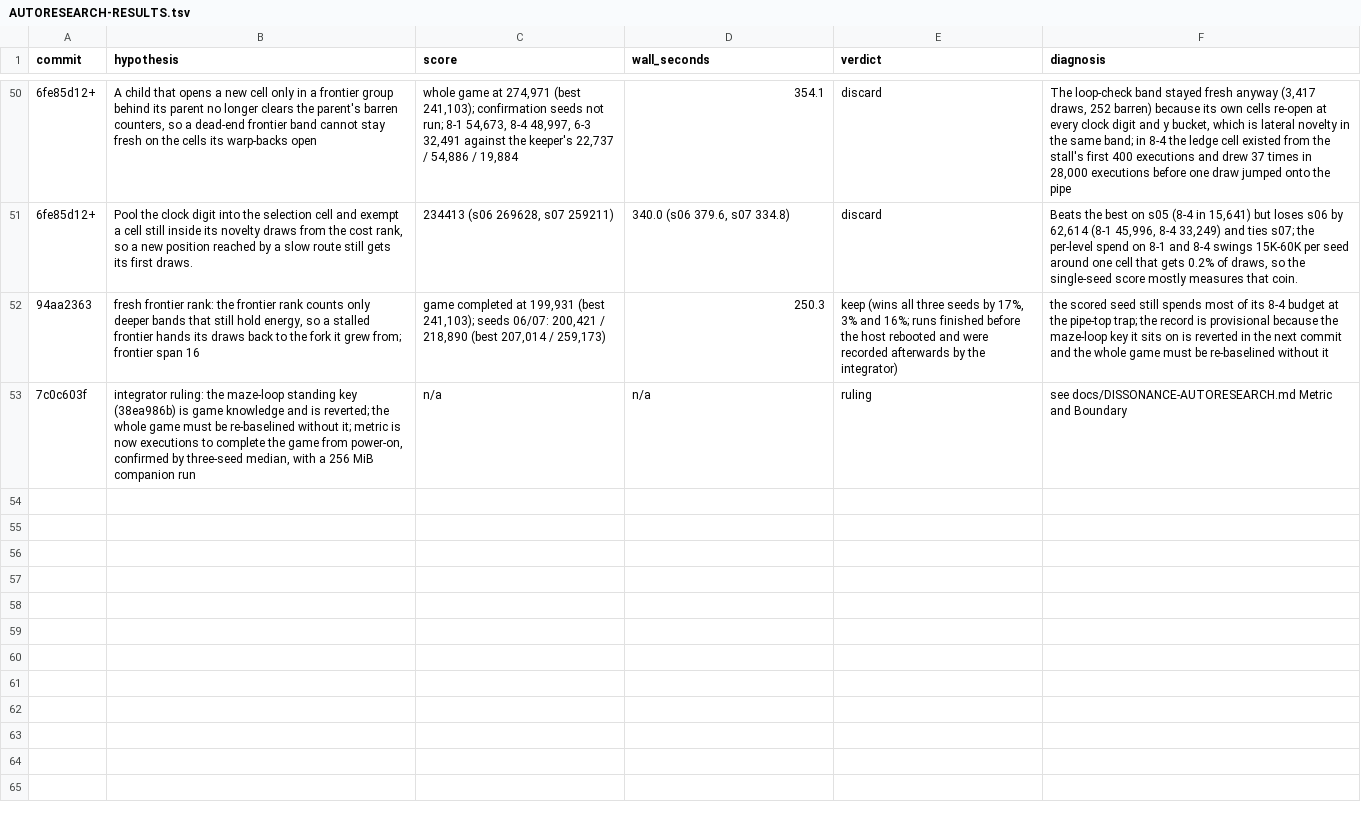
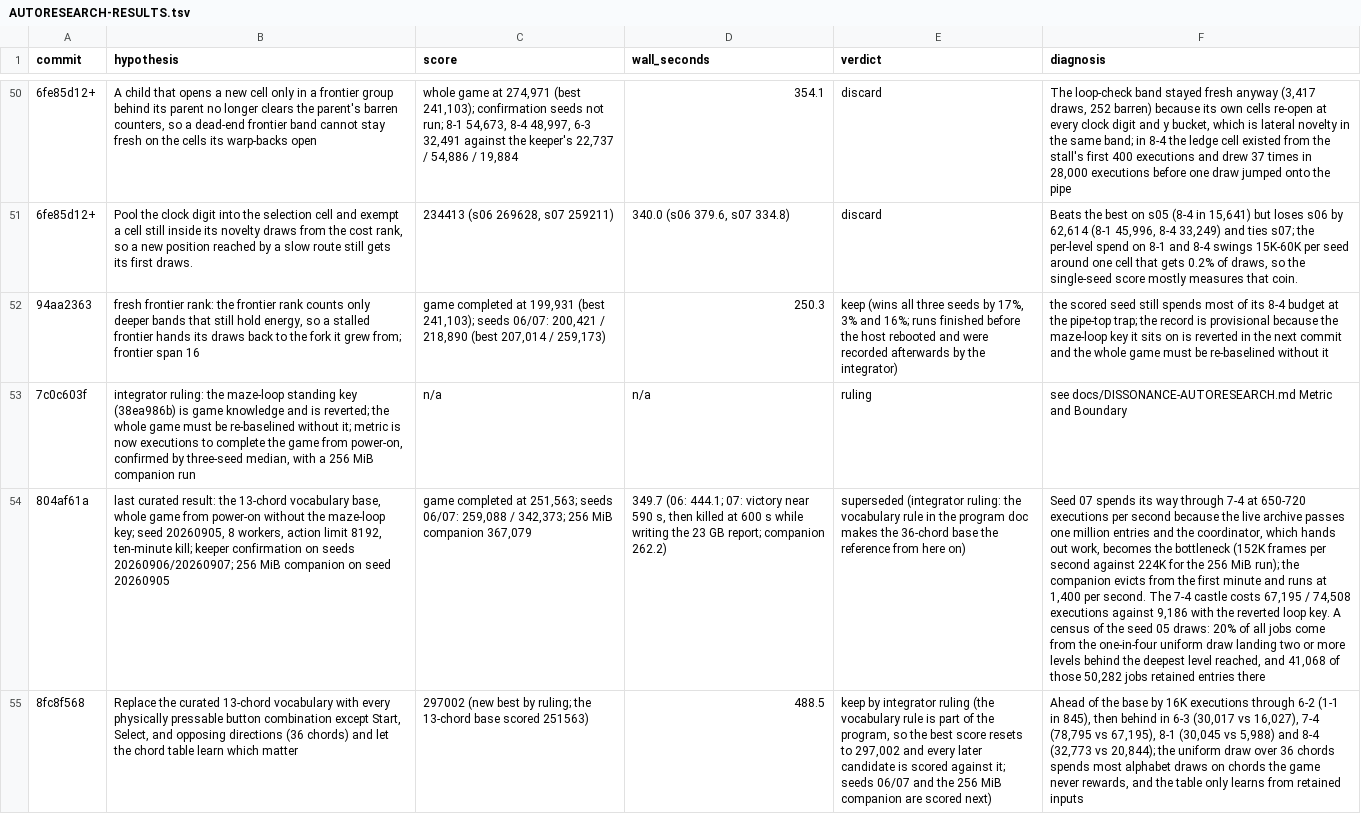
Before and after one commit to pH14/harmony, a TSV file: dissonance/AUTORESEARCH-RESULTS.tsv, drawn as a sheet; only a part is shown, gaps mark what is left out; the diff names each change by its address in the sheet, - before the commit and + after, or states it on an @@ line.

```diff
--- a/dissonance/AUTORESEARCH-RESULTS.tsv
+++ b/dissonance/AUTORESEARCH-RESULTS.tsv
+row 54: 804af61a | last curated result: the 13-chord vocabulary base, whole game from power-on without the maze-loop key; seed 20260905, 8 workers, action limit 8192, ten-minute kill; keeper confirmation on seeds 20260906/20260907; 256 MiB companion on seed 20260905 | game completed at 251,563; seeds 06/07: 259,088 / 342,373; 256 MiB companion 367,079 | 349.7 (06: 444.1; 07: victory near 590 s, then killed at 600 s while writing the 23 GB report; companion 262.2) | superseded (integrator ruling: the vocabulary rule in the program doc makes the 36-chord base the reference from here on) | Seed 07 spends its way through 7-4 at 650-720 executions per second because the live archive passes one million entries and the coordinator, which hands out work, becomes the bottleneck (152K frames per second against 224K for the 256 MiB run); the companion evicts from the first minute and runs at 1,400 per second. The 7-4 castle costs 67,195 / 74,508 executions against 9,186 with the reverted loop key. A census of the seed 05 draws: 20% of all jobs come from the one-in-four uniform draw landing two or more levels behind the deepest level reached, and 41,068 of those 50,282 jobs retained entries there
+row 55: 8fc8f568 | Replace the curated 13-chord vocabulary with every physically pressable button combination except Start, Select, and opposing directions (36 chords) and let the chord table learn which matter | 297002 (new best by ruling; the 13-chord base scored 251563) | 488.5 | keep by integrator ruling (the vocabulary rule is part of the program, so the best score resets to 297,002 and every later candidate is scored against it; seeds 06/07 and the 256 MiB companion are scored next) | Ahead of the base by 16K executions through 6-2 (1-1 in 845), then behind in 6-3 (30,017 vs 16,027), 7-4 (78,795 vs 67,195), 8-1 (30,045 vs 5,988) and 8-4 (32,773 vs 20,844); the uniform draw over 36 chords spends most alphabet draws on chords the game never rewards, and the table only learns from retained inputs
```
